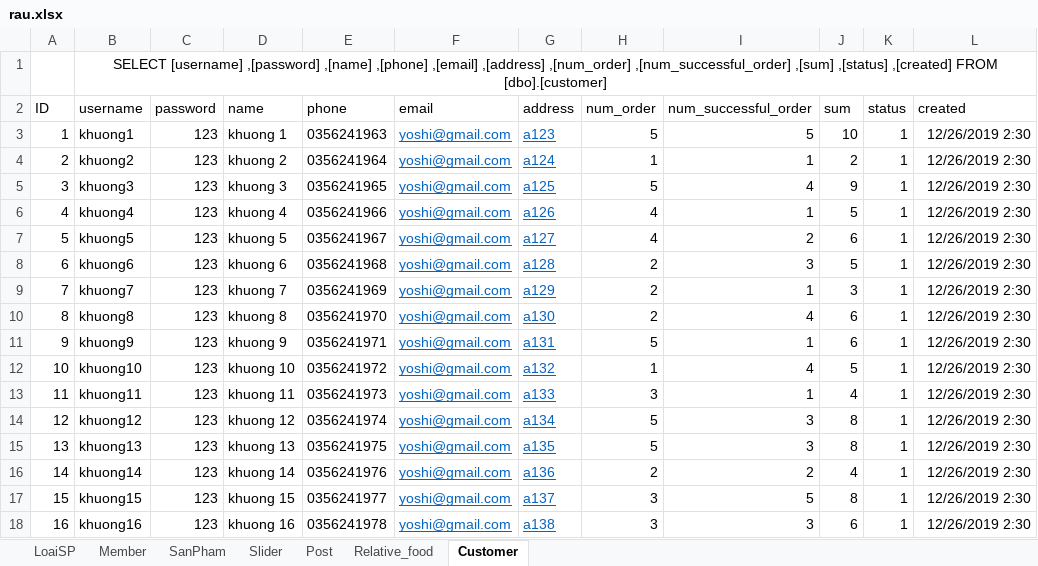
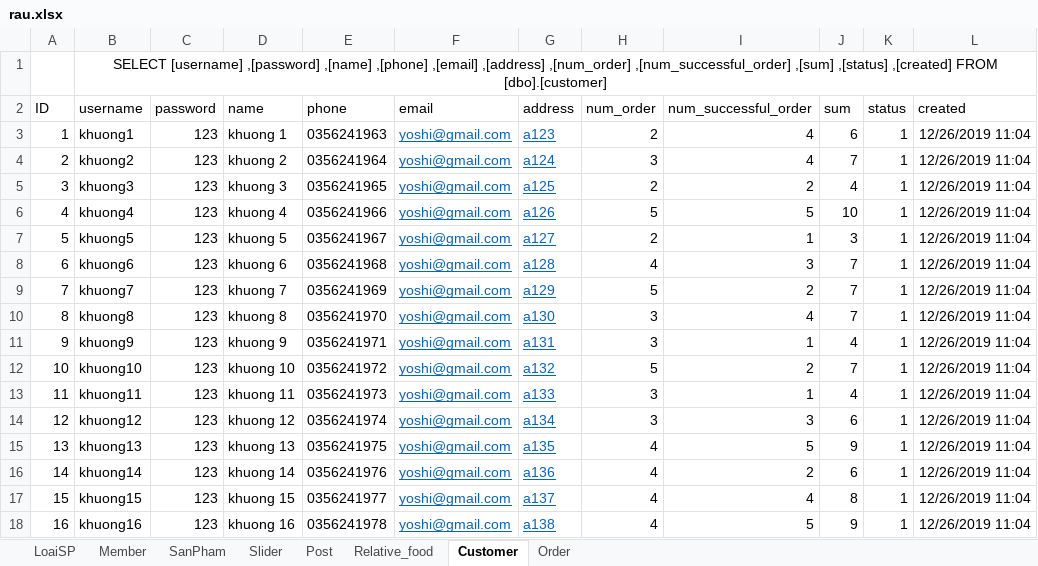
Before and after one commit to khuongsatou/FoodRau, an Excel workbook: rau.xlsx, sheet Customer, drawn as a sheet; values as stored, in another font and other column widths than the file's, no borders; the diff names each change by its address in the sheet, - before the commit and + after, or states it on an @@ line.

Commit message:
version 3.5 Update Order

```diff
--- a/rau.xlsx (sheet Customer)
+++ b/rau.xlsx (sheet Customer)
+sheet tab: Order
-H3 (num_order): 5
+H3 (num_order): 2
-I3 (num_successful_order): 5
+I3 (num_successful_order): 4
-J3 (sum): 10
+J3 (sum): 6
-L3:L18 (created): 12/26/2019 2:30
+L3:L18 (created): 12/26/2019 11:04
-H4 (num_order): 1
+H4 (num_order): 3
-I4 (num_successful_order): 1
+I4 (num_successful_order): 4
-J4 (sum): 2
+J4 (sum): 7
-H5 (num_order): 5
+H5 (num_order): 2
-I5 (num_successful_order): 4
+I5 (num_successful_order): 2
-J5 (sum): 9
+J5 (sum): 4
-H6 (num_order): 4
+H6 (num_order): 5
-I6 (num_successful_order): 1
+I6 (num_successful_order): 5
-J6 (sum): 5
+J6 (sum): 10
-H7 (num_order): 4
+H7 (num_order): 2
-I7 (num_successful_order): 2
+I7 (num_successful_order): 1
-J7 (sum): 6
+J7 (sum): 3
-H8 (num_order): 2
+H8 (num_order): 4
-J8 (sum): 5
+J8 (sum): 7
-H9 (num_order): 2
+H9 (num_order): 5
-I9 (num_successful_order): 1
+I9 (num_successful_order): 2
-J9 (sum): 3
+J9 (sum): 7
-H10 (num_order): 2
+H10 (num_order): 3
-J10 (sum): 6
+J10 (sum): 7
-H11 (num_order): 5
+H11 (num_order): 3
-J11 (sum): 6
+J11 (sum): 4
-H12 (num_order): 1
+H12 (num_order): 5
-I12 (num_successful_order): 4
+I12 (num_successful_order): 2
-J12 (sum): 5
+J12 (sum): 7
-H14 (num_order): 5
+H14 (num_order): 3
-J14 (sum): 8
+J14 (sum): 6
-H15 (num_order): 5
+H15 (num_order): 4
-I15 (num_successful_order): 3
+I15 (num_successful_order): 5
-J15 (sum): 8
+J15 (sum): 9
-H16 (num_order): 2
+H16 (num_order): 4
-J16 (sum): 4
+J16 (sum): 6
-H17:H18 (num_order): 3
+H17:H18 (num_order): 4
-I17 (num_successful_order): 5
+I17 (num_successful_order): 4
-I18 (num_successful_order): 3
+I18 (num_successful_order): 5
-J18 (sum): 6
+J18 (sum): 9
```
Also changed, not shown: sheet SanPham, sheet Post, sheet Relative_food, sheet Slider, 16 other files.
